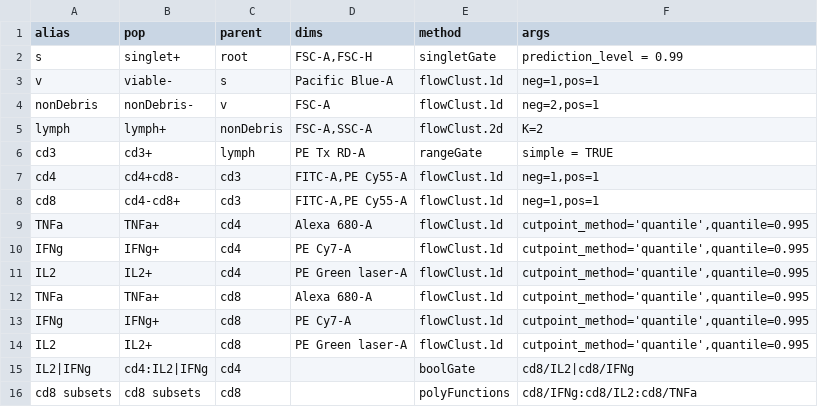
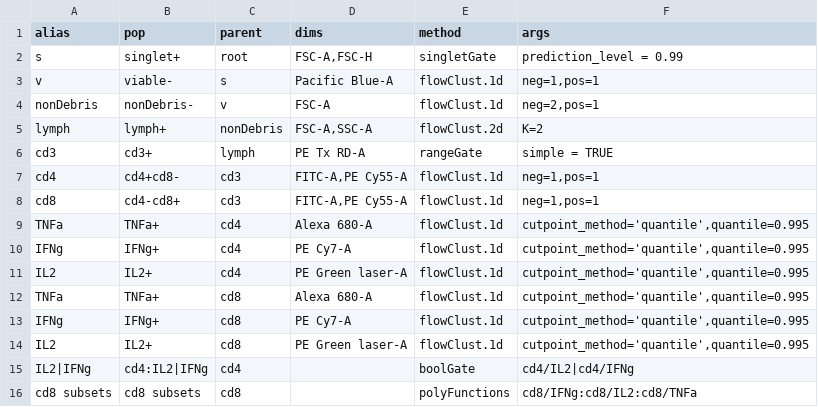
Before and after one commit to RGLab/openCyto, a CSV file: data/ICS_GatingTemplate.csv, drawn as a sheet.

Commit message:
Fixed a typo in the ICS Gating Template CSV file.

```diff
--- a/data/ICS_GatingTemplate.csv
+++ b/data/ICS_GatingTemplate.csv
@@ -14,3 +14,3 @@
 "IL2","IL2+","cd8","PE Green laser-A","flowClust.1d","cutpoint_method='quantile',quantile=0.995"
-"IL2|IFNg","cd4:IL2|IFNg","cd4",,"boolGate","cd8/IL2|cd8/IFNg"
+"IL2|IFNg","cd4:IL2|IFNg","cd4",,"boolGate","cd4/IL2|cd4/IFNg"
 "cd8 subsets","cd8 subsets","cd8",,"polyFunctions","cd8/IFNg:cd8/IL2:cd8/TNFa"
```
